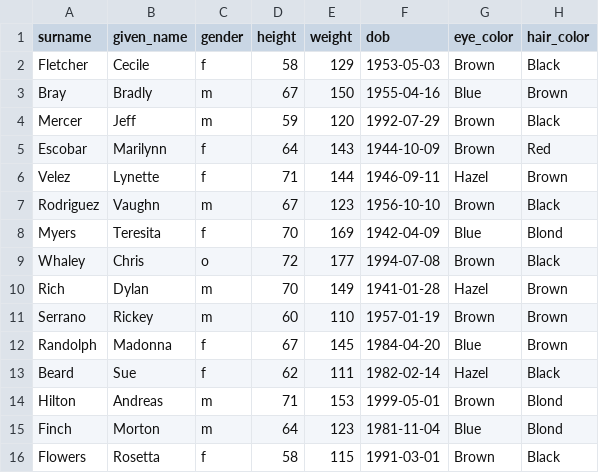
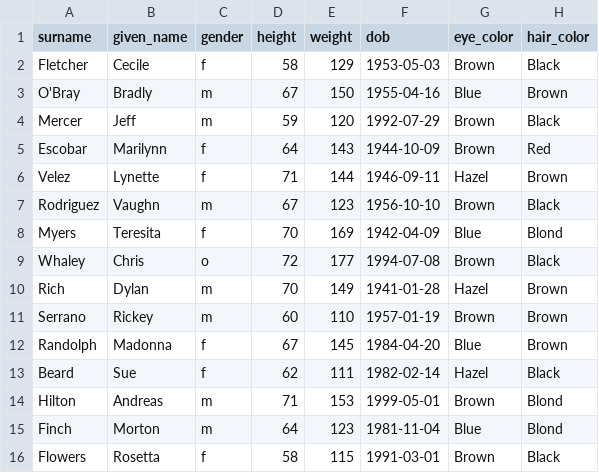
Before and after one commit to ga-wdi-boston/sql-crud-assessment, a CSV file: data/licensees.csv, drawn as a sheet.

Commit message:
Add "'" to one surname
Demonstrate that single-quotes are allowed in bulk loads.

```diff
--- a/data/licensees.csv
+++ b/data/licensees.csv
@@ -2,3 +2,3 @@ surname,given_name,gender,height,weight,dob,eye_color,hair_color
 Fletcher,Cecile,f,58,129,1953-05-03,Brown,Black
-Bray,Bradly,m,67,150,1955-04-16,Blue,Brown
+O'Bray,Bradly,m,67,150,1955-04-16,Blue,Brown
 Mercer,Jeff,m,59,120,1992-07-29,Brown,Black
```
